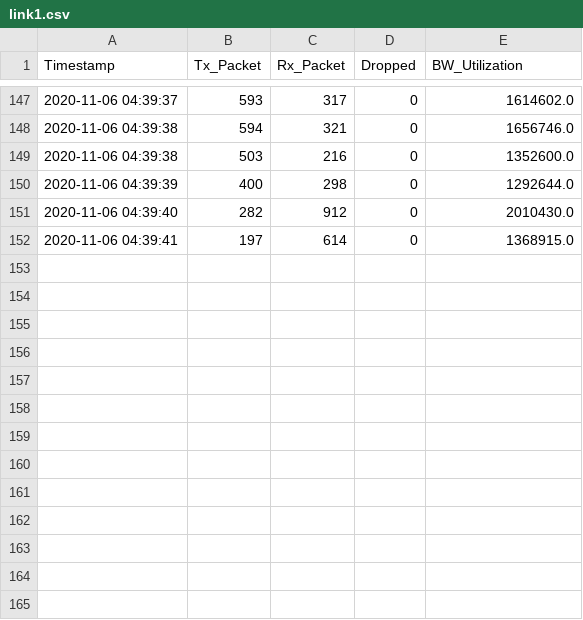
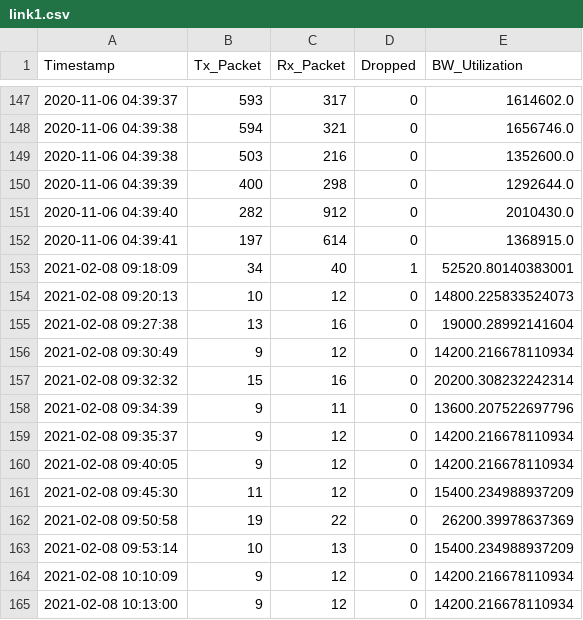
Before and after one commit to Naravith/Project, a CSV file: RYU/link1.csv, drawn as a sheet; only a part is shown, gaps mark what is left out; the diff names each change by its address in the sheet, - before the commit and + after, or states it on an @@ line.

```diff
--- a/RYU/link1.csv
+++ b/RYU/link1.csv
+row 153: 2021-02-08 09:18:09 | 34 | 40 | 1 | 52520.80140383001
+row 154: 2021-02-08 09:20:13 | 10 | 12 | 0 | 14800.225833524073
+row 155: 2021-02-08 09:27:38 | 13 | 16 | 0 | 19000.28992141604
+row 156: 2021-02-08 09:30:49 | 9 | 12 | 0 | 14200.216678110934
+row 157: 2021-02-08 09:32:32 | 15 | 16 | 0 | 20200.308232242314
+row 158: 2021-02-08 09:34:39 | 9 | 11 | 0 | 13600.207522697796
+row 159: 2021-02-08 09:35:37 | 9 | 12 | 0 | 14200.216678110934
+row 160: 2021-02-08 09:40:05 | 9 | 12 | 0 | 14200.216678110934
+row 161: 2021-02-08 09:45:30 | 11 | 12 | 0 | 15400.234988937209
+row 162: 2021-02-08 09:50:58 | 19 | 22 | 0 | 26200.39978637369
+row 163: 2021-02-08 09:53:14 | 10 | 13 | 0 | 15400.234988937209
+row 164: 2021-02-08 10:10:09 | 9 | 12 | 0 | 14200.216678110934
+row 165: 2021-02-08 10:13:00 | 9 | 12 | 0 | 14200.216678110934
```
Also changed, not shown: RYU/link2.csv, RYU/link3.csv, 7 other files.
